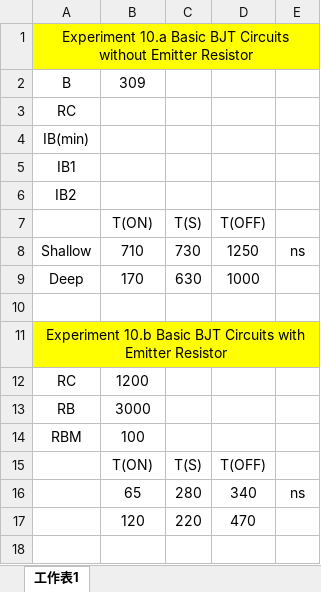
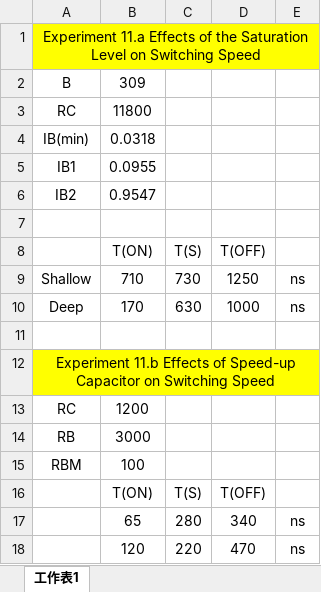
Before and after one commit to jack41402/FCU, an Excel workbook: 112-2/ELECTRICAL ENGINEERING FUNDAMENTALS II/Lab/Lab 11/Lab 11.xlsx, sheet 工作表1, drawn as a sheet; values as stored, in another font and other column widths than the file's, no borders; addresses are those after the commit; the diff names each change by its address in the sheet, - before the commit and + after, or states it on an @@ line.

```diff
--- a/112-2/ELECTRICAL ENGINEERING FUNDAMENTALS II/Lab/Lab 11/Lab 11.xlsx (sheet 工作表1)
+++ b/112-2/ELECTRICAL ENGINEERING FUNDAMENTALS II/Lab/Lab 11/Lab 11.xlsx (sheet 工作表1)
-A1: Experiment 10.a Basic BJT Circuits without Emitter Resistor
+A1: Experiment 11.a Effects of the Saturation Level on Switching Speed
-B3: (empty)
+B3: 11800
-B4: (empty)
+B4: 0.0318
-B5: (empty)
+B5: 0.0955
-B6: (empty)
+B6: 0.9547
+row 7: (empty)
-E10: (empty)
+E10: ns
-A12: Experiment 10.b Basic BJT Circuits with Emitter Resistor
+A12: Experiment 11.b Effects of Speed-up Capacitor on Switching Speed
-E18: (empty)
+E18: ns
```
Also changed, not shown: 7 other files.
